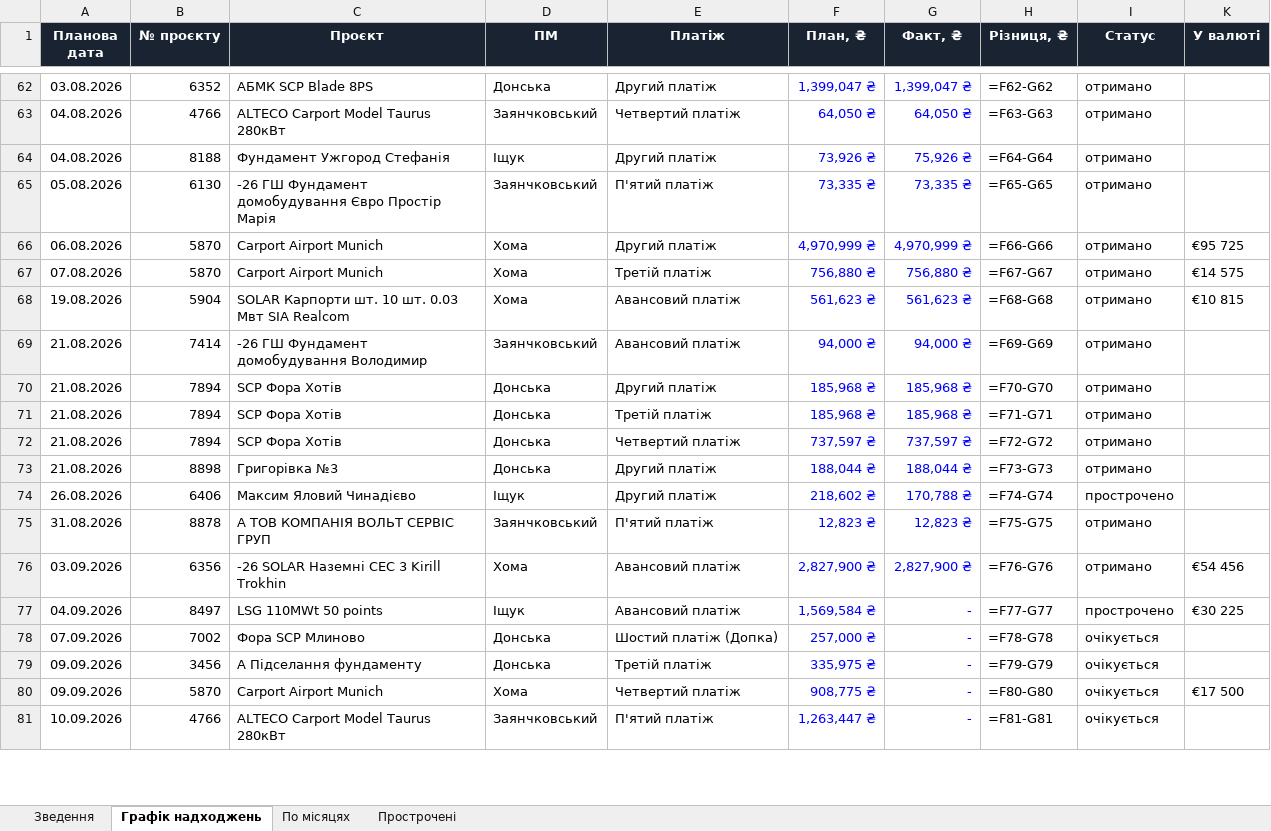
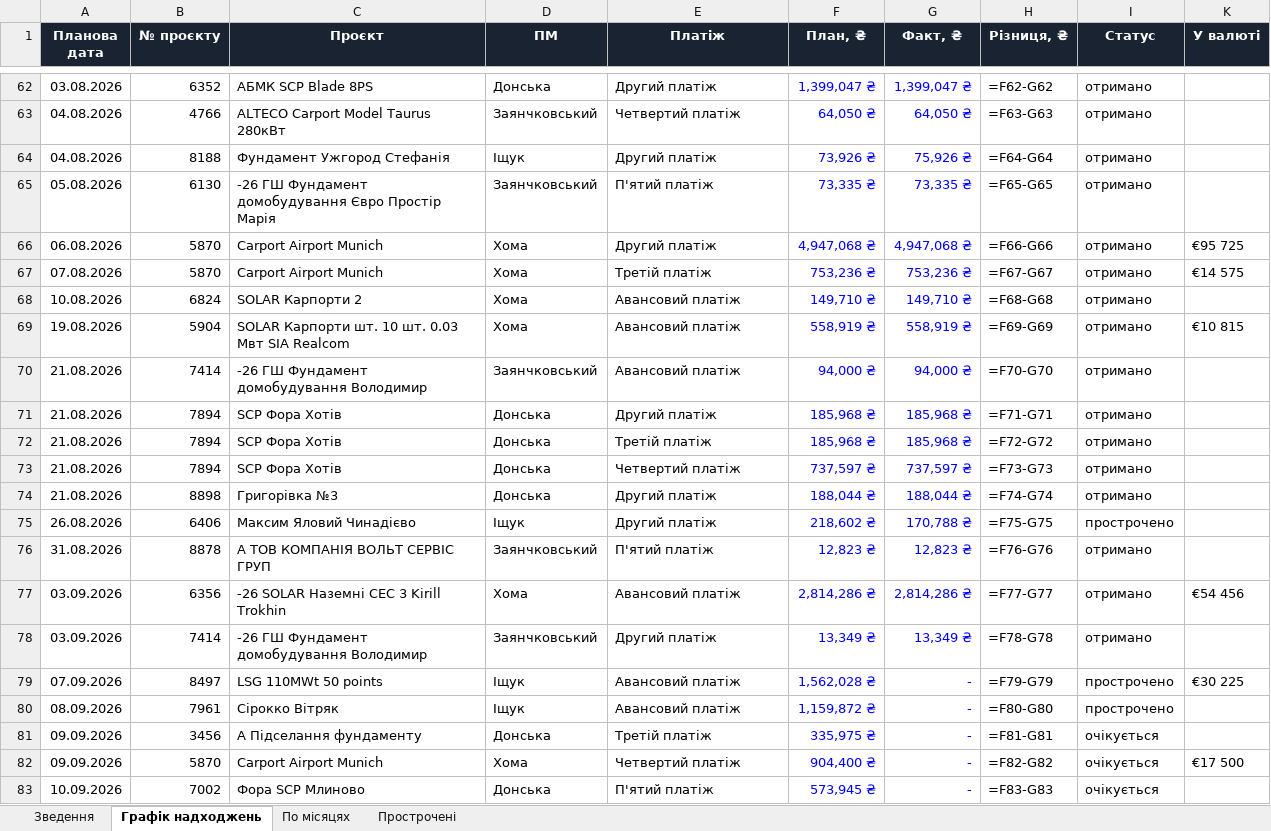
Before and after one commit to aleksandrkhoma-coder/pillar, an Excel workbook: pillar_cashflow.xlsx, sheet Графік надходжень, drawn as a sheet; only a part is shown, gaps mark what is left out; values as stored, in another font and other column widths than the file's, no borders; formulas without a stored value are shown as written; removed rows and columns are numbered as before the commit, all else as after; the diff covers the shown part only; the diff names each change by its address in the sheet, - before the commit and + after, or states it on an @@ line.

```diff
--- a/pillar_cashflow.xlsx (sheet Графік надходжень)
+++ b/pillar_cashflow.xlsx (sheet Графік надходжень)
-F66 (План, ₴): 4,970,999 ₴
+F66 (План, ₴): 4,947,068 ₴
-G66 (Факт, ₴): 4,970,999 ₴
+G66 (Факт, ₴): 4,947,068 ₴
-F67 (План, ₴): 756,880 ₴
+F67 (План, ₴): 753,236 ₴
-G67 (Факт, ₴): 756,880 ₴
+G67 (Факт, ₴): 753,236 ₴
+row 68: 10.08.2026 | 6824 | SOLAR Карпорти 2 | Хома | Авансовий платіж | 149,710 ₴ | 149,710 ₴ | =F68-G68 | отримано
-F69 (План, ₴): 561,623 ₴
+F69 (План, ₴): 558,919 ₴
-G69 (Факт, ₴): 561,623 ₴
+G69 (Факт, ₴): 558,919 ₴
-H69 (Різниця, ₴): =F68-G68
+H69 (Різниця, ₴): =F69-G69
-H70 (Різниця, ₴): =F69-G69
+H70 (Різниця, ₴): =F70-G70
-H71 (Різниця, ₴): =F70-G70
+H71 (Різниця, ₴): =F71-G71
-H72 (Різниця, ₴): =F71-G71
+H72 (Різниця, ₴): =F72-G72
-H73 (Різниця, ₴): =F72-G72
+H73 (Різниця, ₴): =F73-G73
-H74 (Різниця, ₴): =F73-G73
+H74 (Різниця, ₴): =F74-G74
-H75 (Різниця, ₴): =F74-G74
+H75 (Різниця, ₴): =F75-G75
-H76 (Різниця, ₴): =F75-G75
+H76 (Різниця, ₴): =F76-G76
-F77 (План, ₴): 2,827,900 ₴
+F77 (План, ₴): 2,814,286 ₴
-G77 (Факт, ₴): 2,827,900 ₴
+G77 (Факт, ₴): 2,814,286 ₴
-H77 (Різниця, ₴): =F76-G76
+H77 (Різниця, ₴): =F77-G77
+row 78: 03.09.2026 | 7414 | -26 ГШ Фундамент домобудування Володимир | Заянчковський | Другий платіж | 13,349 ₴ | 13,349 ₴ | =F78-G78 | отримано
-A79 (Планова дата): 04.09.2026
+A79 (Планова дата): 07.09.2026
-F79 (План, ₴): 1,569,584 ₴
+F79 (План, ₴): 1,562,028 ₴
-H79 (Різниця, ₴): =F77-G77
+H79 (Різниця, ₴): =F79-G79
-row 78: 07.09.2026 | 7002 | Фора SCP Млиново | Донська | Шостий платіж (Допка) | 257,000 ₴ | - | =F78-G78 | очікується
+row 80: 08.09.2026 | 7961 | Сірокко Вітряк | Іщук | Авансовий платіж | 1,159,872 ₴ | - | =F80-G80 | прострочено
-H81 (Різниця, ₴): =F79-G79
+H81 (Різниця, ₴): =F81-G81
-F82 (План, ₴): 908,775 ₴
+F82 (План, ₴): 904,400 ₴
-H82 (Різниця, ₴): =F80-G80
+H82 (Різниця, ₴): =F82-G82
-B83 (№ проєкту): 4766
+B83 (№ проєкту): 7002
-C83 (Проєкт): ALTECO Carport Model Taurus 280кВт
+C83 (Проєкт): Фора SCP Млиново
-D83 (ПМ): Заянчковський
+D83 (ПМ): Донська
-F83 (План, ₴): 1,263,447 ₴
+F83 (План, ₴): 573,945 ₴
-H83 (Різниця, ₴): =F81-G81
+H83 (Різниця, ₴): =F83-G83
```
Also changed, not shown: 5 added rows and 48 edited cells elsewhere in this sheet, sheet Прострочені, sheet Зведення, hidden cells, 8 other files.
